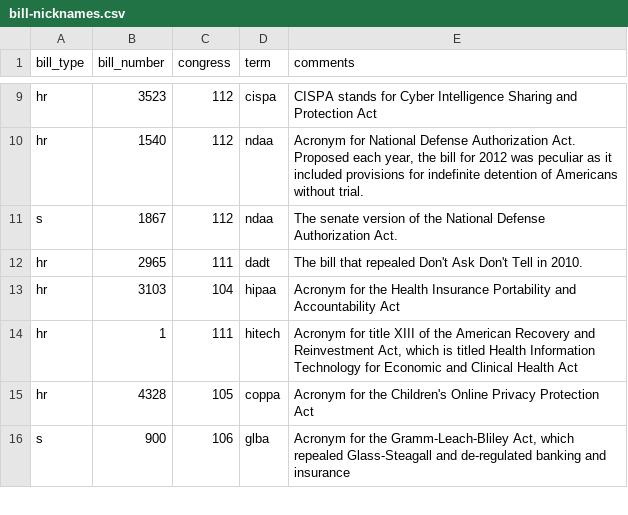
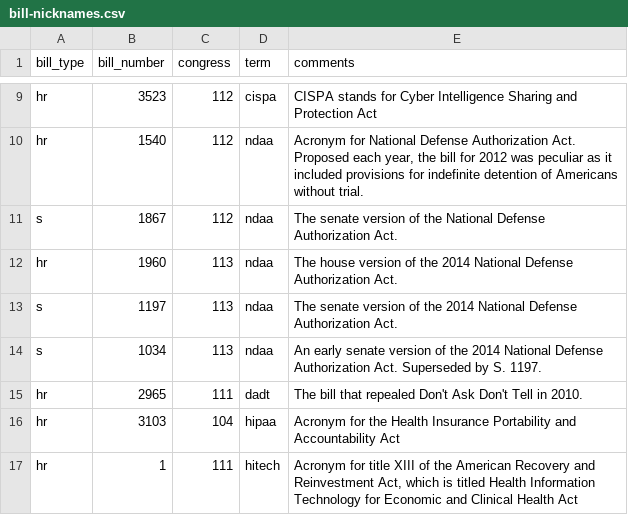
Before and after one commit to unitedstates/bill-nicknames, a CSV file: bill-nicknames.csv, drawn as a sheet; only a part is shown, gaps mark what is left out; the shorter side is filled out with more unchanged rows.

Commit message:
added more NDAA references

```diff
--- a/bill-nicknames.csv
+++ b/bill-nicknames.csv
@@ -11,2 +11,5 @@ hr,1540,112,ndaa,"Acronym for National Defense Authorization Act. Proposed each
 s,1867,112,ndaa,The senate version of the National Defense Authorization Act.
+hr,1960,113,ndaa,The house version of the 2014 National Defense Authorization Act.
+s,1197,113,ndaa,The senate version of the 2014 National Defense Authorization Act.
+s,1034,113,ndaa,"An early senate version of the 2014 National Defense Authorization Act. Superseded by S. 1197."
 hr,2965,111,dadt,The bill that repealed Don't Ask Don't Tell in 2010.
```
